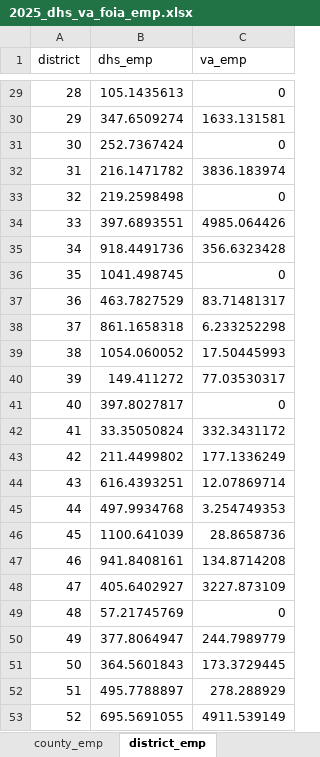
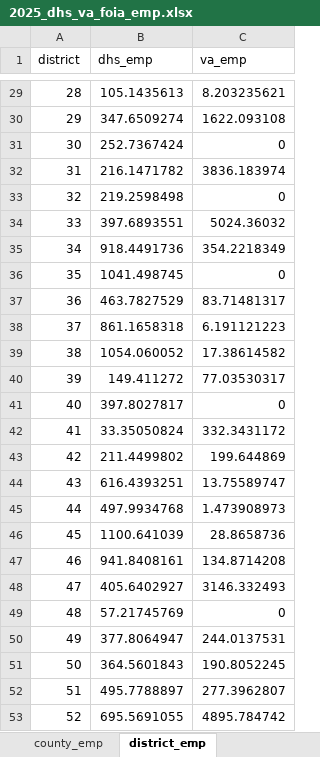
Before and after one commit to sumeetkbedi/CA_MEIS_Pre-IMPLAN_Activity_Sheets, an Excel workbook: data/raw/2025_dhs_va_foia_emp.xlsx, sheet district_emp, drawn as a sheet; only a part is shown, gaps mark what is left out; values as stored, in another font and other column widths than the file's, no borders; the diff covers the shown part only; the diff names each change by its address in the sheet, - before the commit and + after, or states it on an @@ line.

Commit message:
Uploading updated DHS VA FOIA emp file to account for updated districts' VA employment numbers (via FY2025 FRPP data).

```diff
--- a/data/raw/2025_dhs_va_foia_emp.xlsx (sheet district_emp)
+++ b/data/raw/2025_dhs_va_foia_emp.xlsx (sheet district_emp)
-C29 (va_emp): 0
+C29 (va_emp): 8.203235621
-C30 (va_emp): 1633.131581
+C30 (va_emp): 1622.093108
-C34 (va_emp): 4985.064426
+C34 (va_emp): 5024.36032
-C35 (va_emp): 356.6323428
+C35 (va_emp): 354.2218349
-C38 (va_emp): 6.233252298
+C38 (va_emp): 6.191121223
-C39 (va_emp): 17.50445993
+C39 (va_emp): 17.38614582
-C43 (va_emp): 177.1336249
+C43 (va_emp): 199.644869
-C44 (va_emp): 12.07869714
+C44 (va_emp): 13.75589747
-C45 (va_emp): 3.254749353
+C45 (va_emp): 1.473908973
-C48 (va_emp): 3227.873109
+C48 (va_emp): 3146.332493
-C50 (va_emp): 244.7989779
+C50 (va_emp): 244.0137531
-C51 (va_emp): 173.3729445
+C51 (va_emp): 190.8052245
-C52 (va_emp): 278.288929
+C52 (va_emp): 277.3962807
-C53 (va_emp): 4911.539149
+C53 (va_emp): 4895.784742
```
Also changed, not shown: 19 edited cells elsewhere in this sheet.
